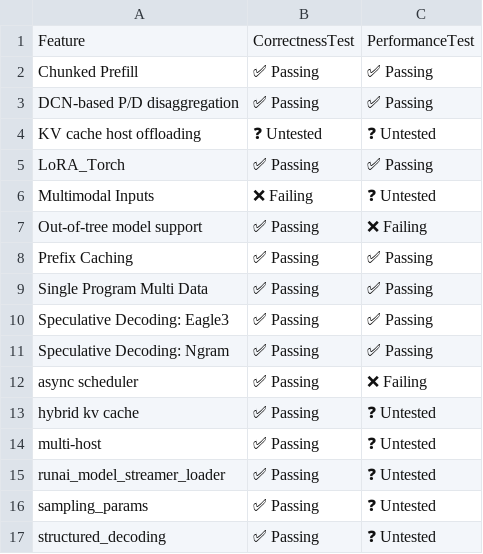
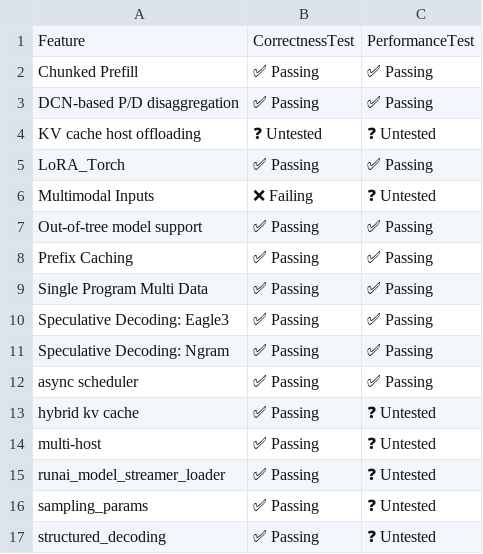
Before and after one commit to j-luwierski/vllm-tpu-inference-qwen4exp-mtp, a CSV file: tpu-interface/support_matrices/nightly/v7x/default/feature_support_matrix.csv, drawn as a sheet.

Commit message:
[skip ci] Update nightly support matrices (v6e/v7x)
Signed-off-by: Buildkite Bot <buildkite-bot@users.noreply.github.com>

```diff
--- a/tpu-interface/support_matrices/nightly/v7x/default/feature_support_matrix.csv
+++ b/tpu-interface/support_matrices/nightly/v7x/default/feature_support_matrix.csv
@@ -6,3 +6,3 @@ Feature,CorrectnessTest,PerformanceTest
 "Multimodal Inputs",❌ Failing,❓ Untested
-"Out-of-tree model support",✅ Passing,❌ Failing
+"Out-of-tree model support",✅ Passing,✅ Passing
 "Prefix Caching",✅ Passing,✅ Passing
@@ -11,3 +11,3 @@ Feature,CorrectnessTest,PerformanceTest
 "Speculative Decoding: Ngram",✅ Passing,✅ Passing
-"async scheduler",✅ Passing,❌ Failing
+"async scheduler",✅ Passing,✅ Passing
 "hybrid kv cache",✅ Passing,❓ Untested
```
Also changed, not shown: 1 other file.
